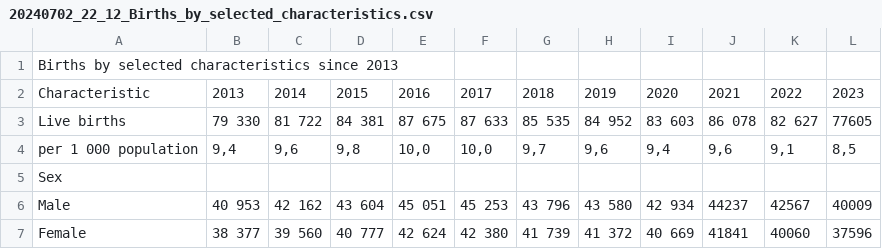
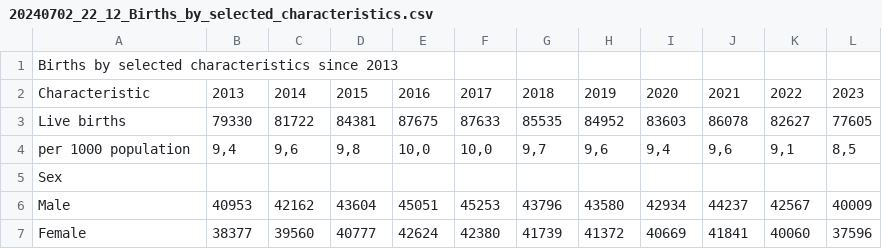
Before and after one commit to OpenVaet/birth_rates, a CSV file: data/at/20240702_22_12_Births_by_selected_characteristics.csv, drawn as a sheet; only a part is shown; the diff covers the shown part only.

Commit message:
Birth Rates - v 1.0.3 - AT Women in age

```diff
--- a/data/at/20240702_22_12_Births_by_selected_characteristics.csv
+++ b/data/at/20240702_22_12_Births_by_selected_characteristics.csv
@@ -2,6 +2,6 @@ Births by selected characteristics since 2013,,,,,,,,,,,
 Characteristic,2013,2014,2015,2016,2017,2018,2019,2020,2021,2022,2023
-Live births,79 330,81 722,84 381,87 675,87 633,85 535,84 952,83 603,86 078,82 627,77605
-per 1 000 population,"9,4","9,6","9,8","10,0","10,0","9,7","9,6","9,4","9,6","9,1","8,5"
+Live births,79330,81722,84381,87675,87633,85535,84952,83603,86078,82627,77605
+per 1000 population,"9,4","9,6","9,8","10,0","10,0","9,7","9,6","9,4","9,6","9,1","8,5"
 Sex,,,,,,,,,,,
-Male,40 953,42 162,43 604,45 051,45 253,43 796,43 580,42 934,44237,42567,40009
-Female,38 377,39 560,40 777,42 624,42 380,41 739,41 372,40 669,41841,40060,37596
+Male,40953,42162,43604,45051,45253,43796,43580,42934,44237,42567,40009
+Female,38377,39560,40777,42624,42380,41739,41372,40669,41841,40060,37596
```
Also changed, not shown: 169 edited cells elsewhere in this file, 2 other files.
